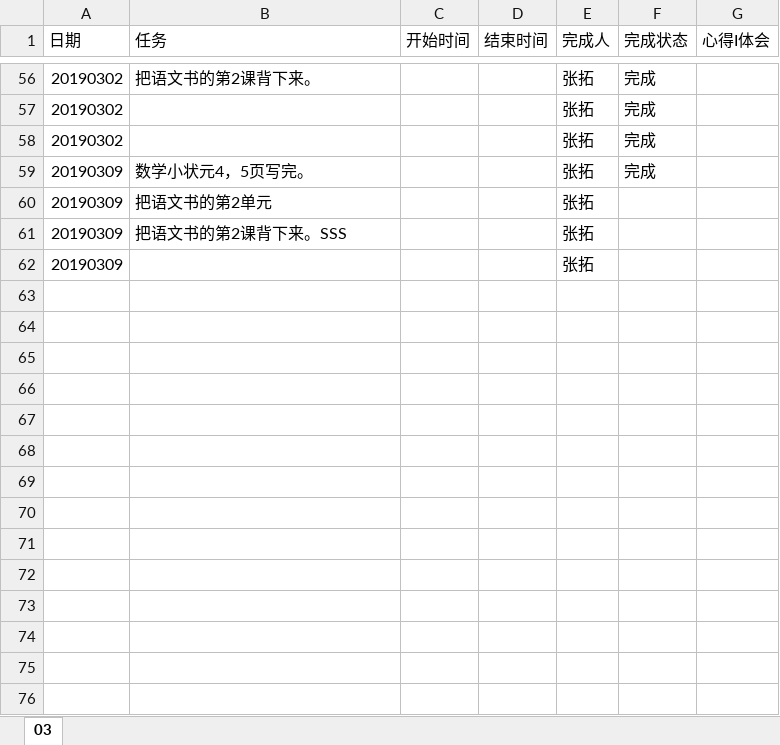
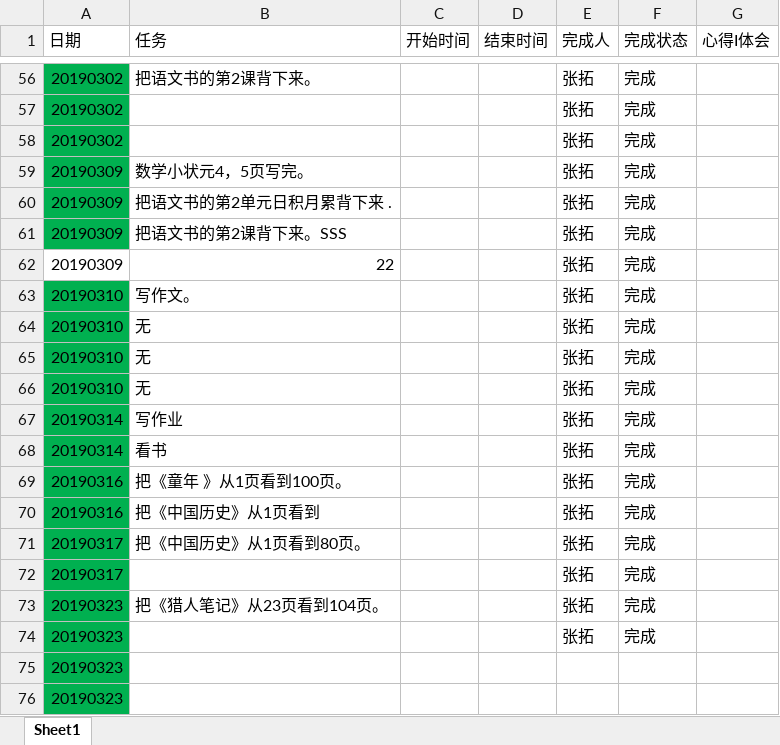
Before and after one commit to zhangsengithub/zhangtuo, an Excel workbook: zhangtuo.xlsx, sheet Sheet1, drawn as a sheet; only a part is shown, gaps mark what is left out; values as stored, in another font and other column widths than the file's, no borders; the diff covers the shown part only; the diff names each change by its address in the sheet, - before the commit and + after, or states it on an @@ line.

```diff
--- a/zhangtuo.xlsx (sheet Sheet1)
+++ b/zhangtuo.xlsx (sheet Sheet1)
-sheet tab: 03
+sheet tab: Sheet1
-A56:A61 fill: none
+A56:A61 fill: #00B050
-B60 (任务): 把语文书的第2单元
+B60 (任务): 把语文书的第2单元日积月累背下来 .
-F60:F62 (完成状态): (empty)
+F60:F62 (完成状态): 完成
-B62 (任务): (empty)
+B62 (任务): 22
+row 63: 20190310 | 写作文。 |  |  | 张拓 | 完成
+row 64: 20190310 | 无 |  |  | 张拓 | 完成
+row 65: 20190310 | 无 |  |  | 张拓 | 完成
+row 66: 20190310 | 无 |  |  | 张拓 | 完成
+row 67: 20190314 | 写作业 |  |  | 张拓 | 完成
+row 68: 20190314 | 看书 |  |  | 张拓 | 完成
+row 69: 20190316 | 把《童年 》从1页看到100页。 |  |  | 张拓 | 完成
+row 70: 20190316 | 把《中国历史》从1页看到 |  |  | 张拓 | 完成
+row 71: 20190317 | 把《中国历史》从1页看到80页。 |  |  | 张拓 | 完成
+row 72: 20190317 |  |  |  | 张拓 | 完成
+row 73: 20190323 | 把《猎人笔记》从23页看到104页。 |  |  | 张拓 | 完成
+row 74: 20190323 |  |  |  | 张拓 | 完成
+row 75: 20190323
+row 76: 20190323
```
Also changed, not shown: cell formats elsewhere in this sheet.
